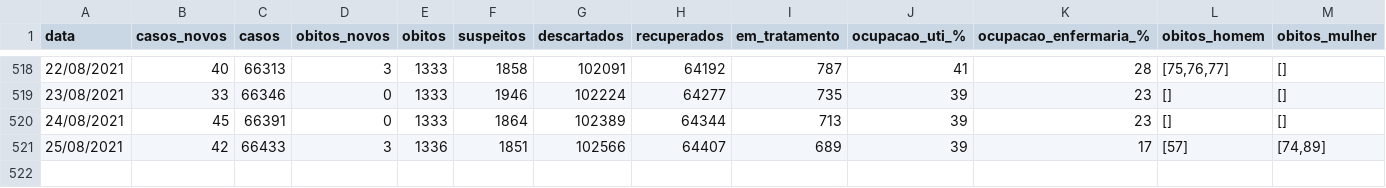
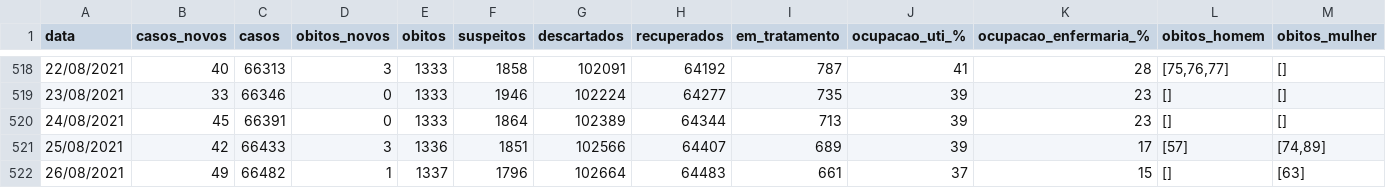
Before and after one commit to julianogiusti/covid19-piracicaba-sp, a CSV file: covid19_piracicaba_sp.csv, drawn as a sheet; only a part is shown, gaps mark what is left out; rows hold the shown columns only; the diff names each change by its address in the sheet, - before the commit and + after, or states it on an @@ line.

Commit message:
Atualização 26/08/2021

```diff
--- a/covid19_piracicaba_sp.csv
+++ b/covid19_piracicaba_sp.csv
+row 522: 26/08/2021 | 49 | 66482 | 1 | 1337 | 1796 | 102664 | 64483 | 661 | 37 | 15 | [] | [63]
```
